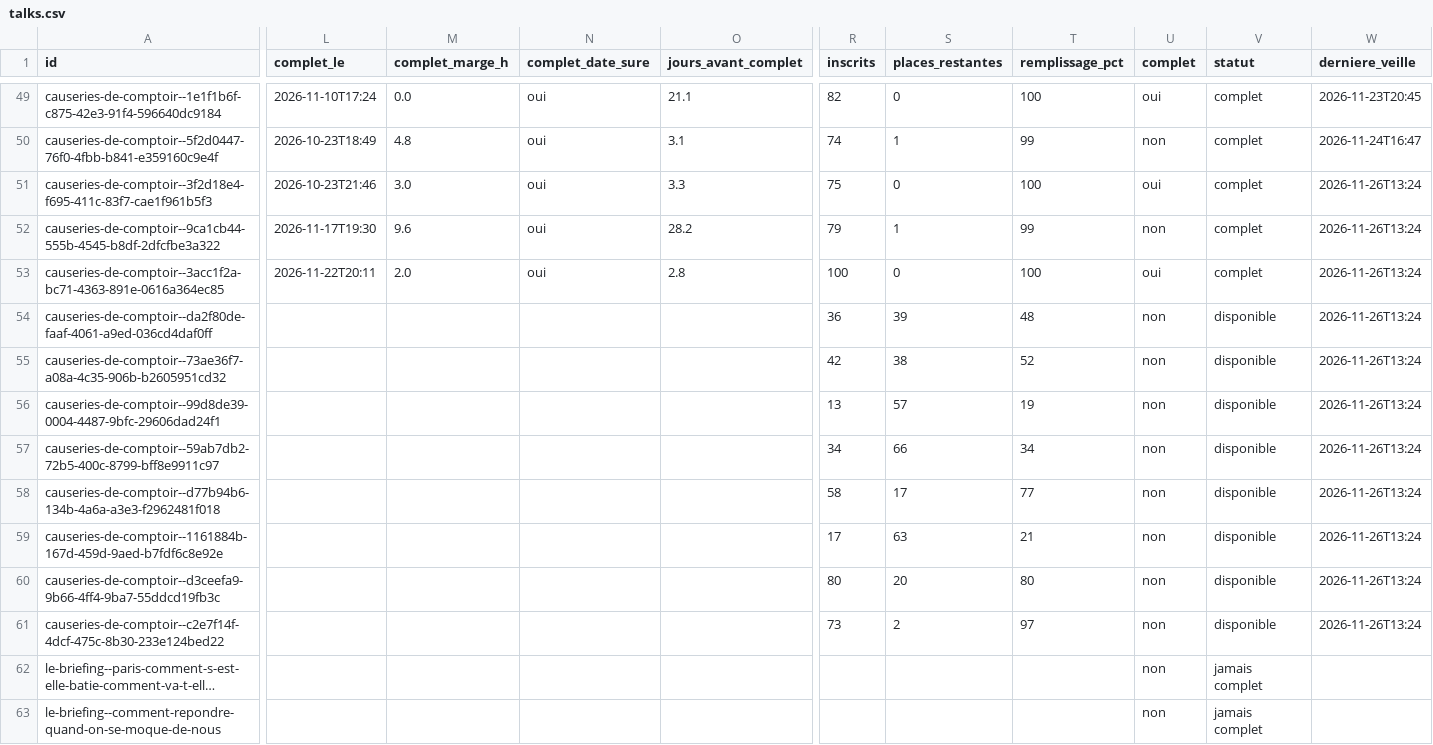
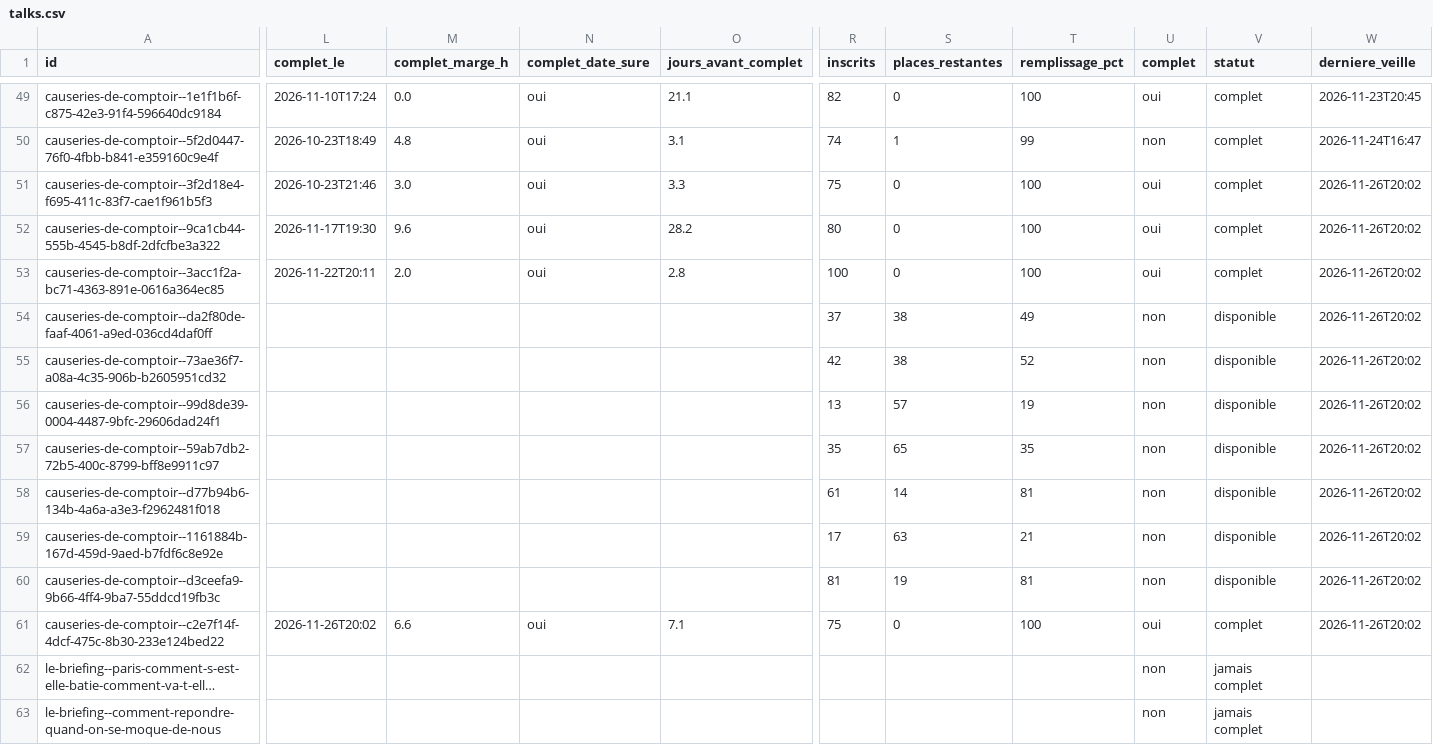
Before and after one commit to microeconomie/best-notif, a CSV file: data/talks.csv, drawn as a sheet; only a part is shown, gaps mark what is left out; long unchanged cells end in …; the diff names each change by its address in the sheet, - before the commit and + after, or states it on an @@ line.

```diff
--- a/data/talks.csv
+++ b/data/talks.csv
-W51:W61 (derniere_veille): 2026-11-26T13:24
+W51:W61 (derniere_veille): 2026-11-26T20:02
-R52 (inscrits): 79
+R52 (inscrits): 80
-S52 (places_restantes): 1
+S52 (places_restantes): 0
-T52 (remplissage_pct): 99
+T52 (remplissage_pct): 100
-U52 (complet): non
+U52 (complet): oui
-R54 (inscrits): 36
+R54 (inscrits): 37
-S54 (places_restantes): 39
+S54 (places_restantes): 38
-T54 (remplissage_pct): 48
+T54 (remplissage_pct): 49
-R57 (inscrits): 34
+R57 (inscrits): 35
-S57 (places_restantes): 66
+S57 (places_restantes): 65
-T57 (remplissage_pct): 34
+T57 (remplissage_pct): 35
-R58 (inscrits): 58
+R58 (inscrits): 61
-S58 (places_restantes): 17
+S58 (places_restantes): 14
-T58 (remplissage_pct): 77
+T58 (remplissage_pct): 81
-R60 (inscrits): 80
+R60 (inscrits): 81
-S60 (places_restantes): 20
+S60 (places_restantes): 19
-T60 (remplissage_pct): 80
+T60 (remplissage_pct): 81
-L61 (complet_le): (empty)
+L61 (complet_le): 2026-11-26T20:02
-M61 (complet_marge_h): (empty)
+M61 (complet_marge_h): 6.6
-N61 (complet_date_sure): (empty)
+N61 (complet_date_sure): oui
-O61 (jours_avant_complet): (empty)
+O61 (jours_avant_complet): 7.1
-R61 (inscrits): 73
+R61 (inscrits): 75
-S61 (places_restantes): 2
+S61 (places_restantes): 0
-T61 (remplissage_pct): 97
+T61 (remplissage_pct): 100
-U61 (complet): non
+U61 (complet): oui
-V61 (statut): disponible
+V61 (statut): complet
```
Also changed, not shown: 2 other files.
